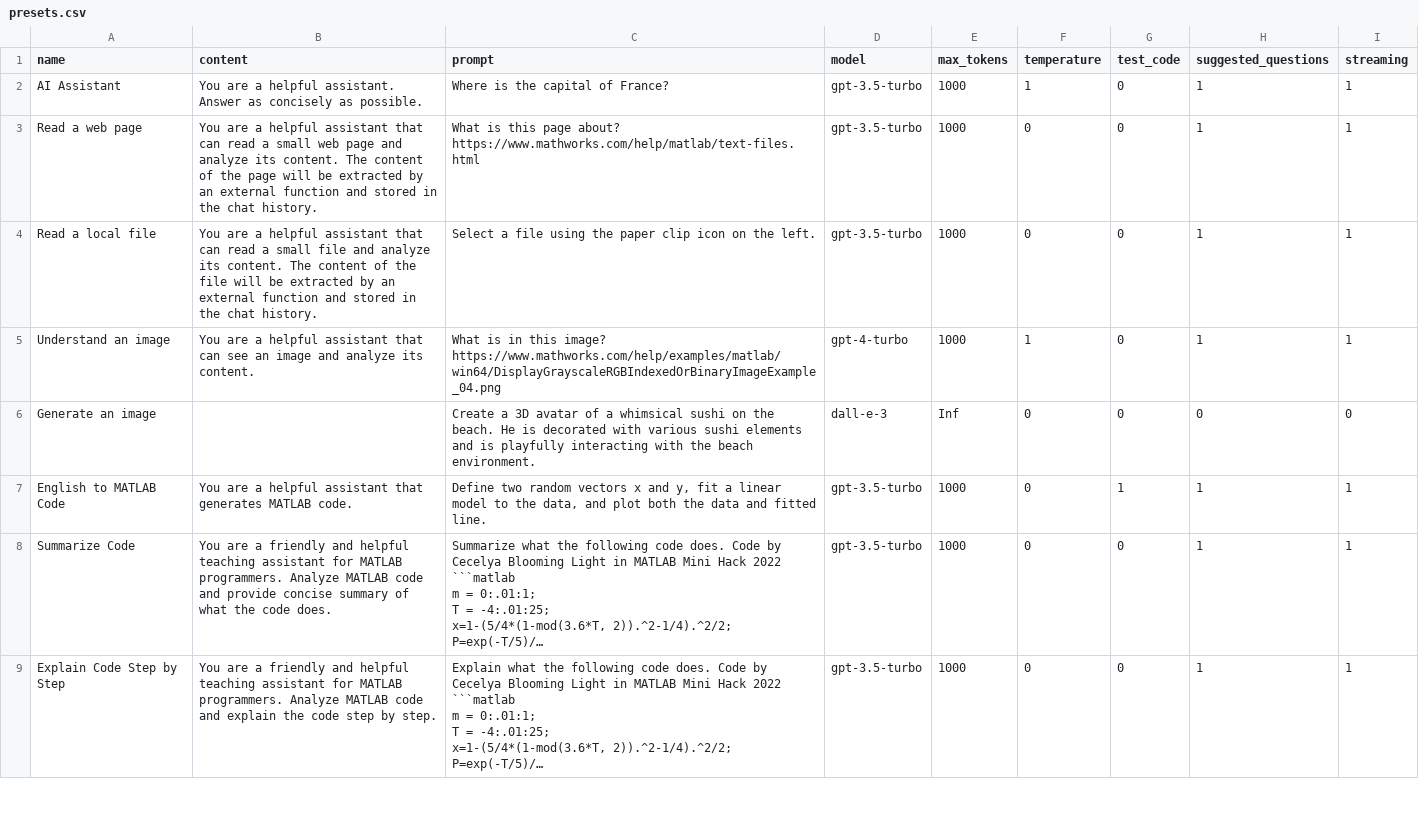
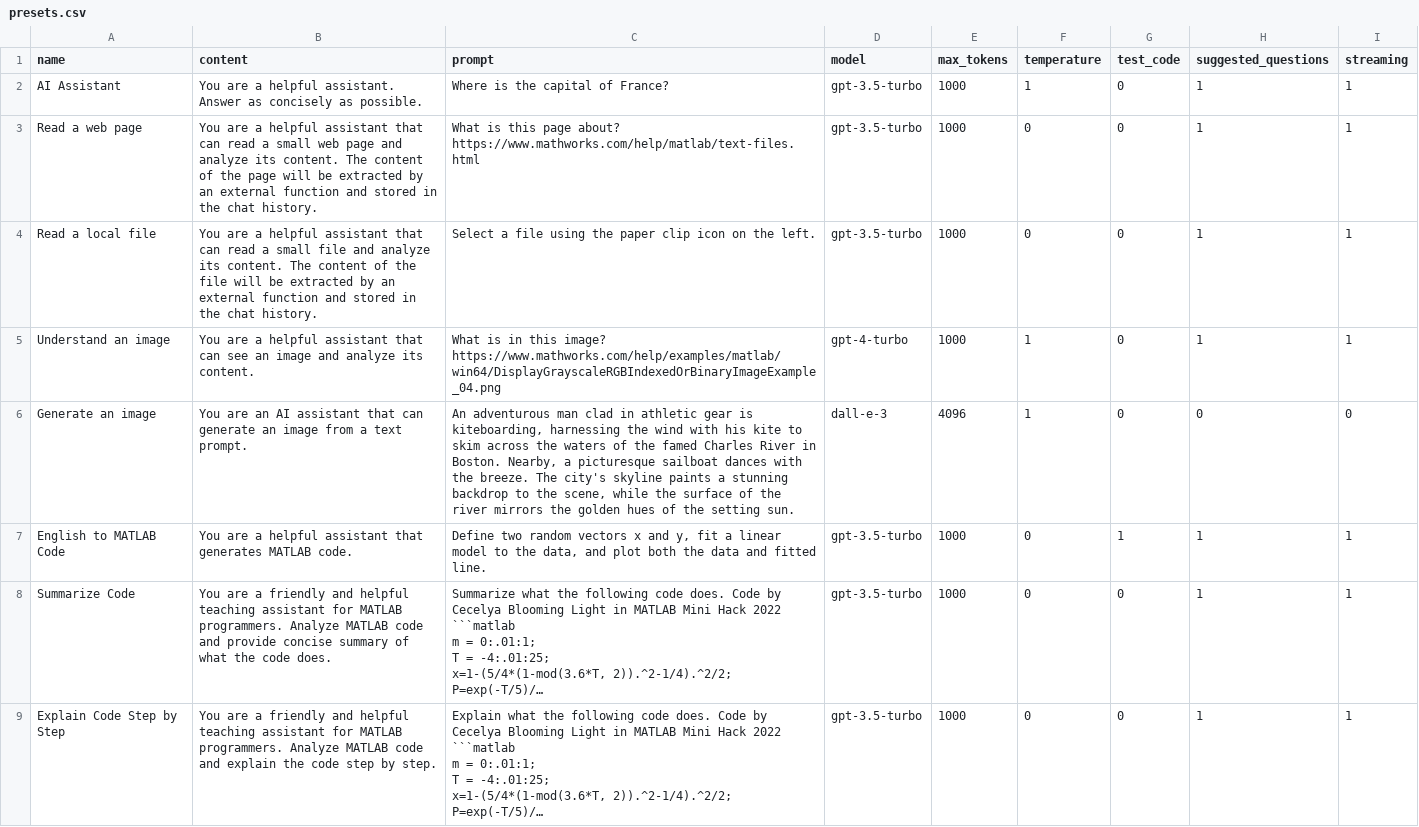
Before and after one commit to toshiakit/MatGPT, a CSV file: contents/presets.csv, drawn as a sheet; only a part is shown; long unchanged cells end in ….

```diff
--- a/contents/presets.csv
+++ b/contents/presets.csv
@@ -5,3 +5,3 @@ Read a local file,You are a helpful assistant that can read a small file and ana
 Understand an image,You are a helpful assistant that can see an image and analyze its content.,What is in this image? https://www.mathworks.com/help/examples/matlab/win64/DisplayGrayscaleRGBIndexedOrBinaryImageExample_04.png,gpt-4-turbo,1000,1,0,1,1
-Generate an image,,Create a 3D avatar of a whimsical sushi on the beach. He is decorated with various sushi elements and is playfully interacting with the beach environment.,dall-e-3,Inf,0,0,0,0
+Generate an image,You are an AI assistant that can generate an image from a text prompt.,"An adventurous man clad in athletic gear is kiteboarding, harnessing the wind with his kite to skim across the waters of the famed Charles River in Boston. Nearby, a picturesque sailboat dances with the breeze. The city's skyline paints a stunning backdrop to the scene, while the surface of the river mirrors the golden hues of the setting sun. ",dall-e-3,4096,1,0,0,0
 English to MATLAB Code,You are a helpful assistant that generates MATLAB code. ,"Define two random vectors x and y, fit a linear model to the data, and plot both the data and fitted line.",gpt-3.5-turbo,1000,0,1,1,1
```
Also changed, not shown: 3 other files.
